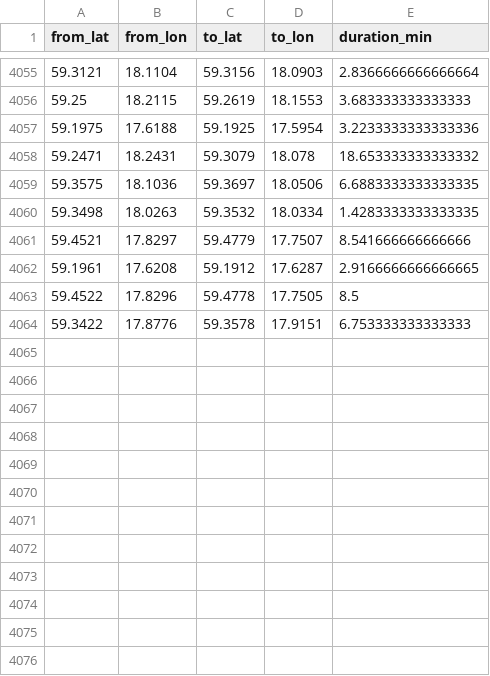
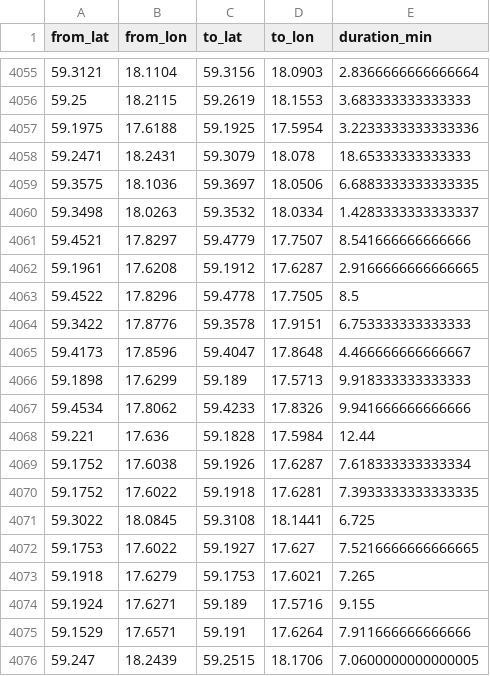
Before and after one commit to HEVI-SE/Trafiklab, a CSV file: data/osrm_cache.csv, drawn as a sheet; only a part is shown, gaps mark what is left out; the diff covers the shown part only.

```diff
--- a/data/osrm_cache.csv
+++ b/data/osrm_cache.csv
@@ -4057,5 +4057,5 @@ from_lat,from_lon,to_lat,to_lon,duration_min
 59.1975,17.6188,59.1925,17.5954,3.2233333333333336
-59.2471,18.2431,59.3079,18.078,18.653333333333332
+59.2471,18.2431,59.3079,18.078,18.65333333333333
 59.3575,18.1036,59.3697,18.0506,6.6883333333333335
-59.3498,18.0263,59.3532,18.0334,1.4283333333333335
+59.3498,18.0263,59.3532,18.0334,1.4283333333333337
 59.4521,17.8297,59.4779,17.7507,8.541666666666666
@@ -4064 +4064,13 @@ from_lat,from_lon,to_lat,to_lon,duration_min
 59.3422,17.8776,59.3578,17.9151,6.753333333333333
+59.4173,17.8596,59.4047,17.8648,4.466666666666667
+59.1898,17.6299,59.189,17.5713,9.918333333333333
+59.4534,17.8062,59.4233,17.8326,9.941666666666666
+59.221,17.636,59.1828,17.5984,12.44
+59.1752,17.6038,59.1926,17.6287,7.618333333333334
+59.1752,17.6022,59.1918,17.6281,7.3933333333333335
+59.3022,18.0845,59.3108,18.1441,6.725
+59.1753,17.6022,59.1927,17.627,7.5216666666666665
+59.1918,17.6279,59.1753,17.6021,7.265
+59.1924,17.6271,59.189,17.5716,9.155
+59.1529,17.6571,59.191,17.6264,7.911666666666666
+59.247,18.2439,59.2515,18.1706,7.0600000000000005
```
Also changed, not shown: 16 added rows and 11 edited cells elsewhere in this file, data/all_deadheads.csv, data/fetched_days.csv, 1 other file.
